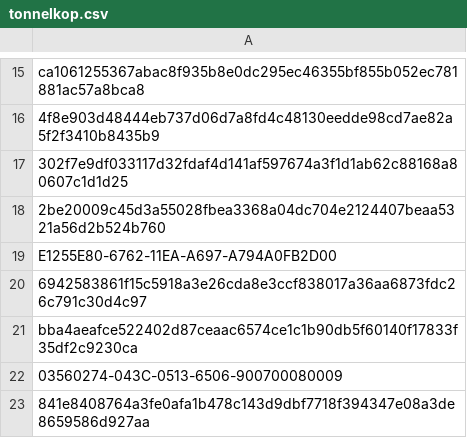
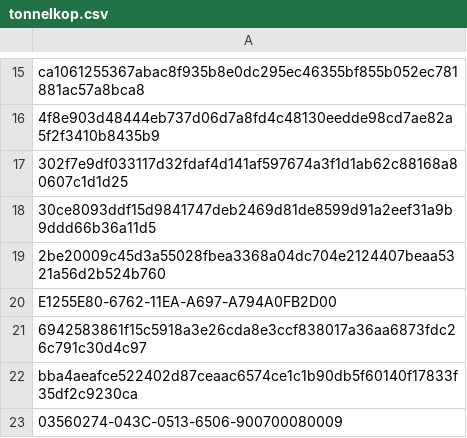
Before and after one commit to devilsevilsangel/mcat13815, a CSV file: tonnelkop.csv, drawn as a sheet; only a part is shown, gaps mark what is left out; the shorter side is filled out with more unchanged rows; the diff names each change by its address in the sheet, - before the commit and + after, or states it on an @@ line.

Commit message:
Update tonnelkop.csv

```diff
--- a/tonnelkop.csv
+++ b/tonnelkop.csv
+row 18: 30ce8093ddf15d9841747deb2469d81de8599d91a2eef31a9b9ddd66b36a11d5
```
